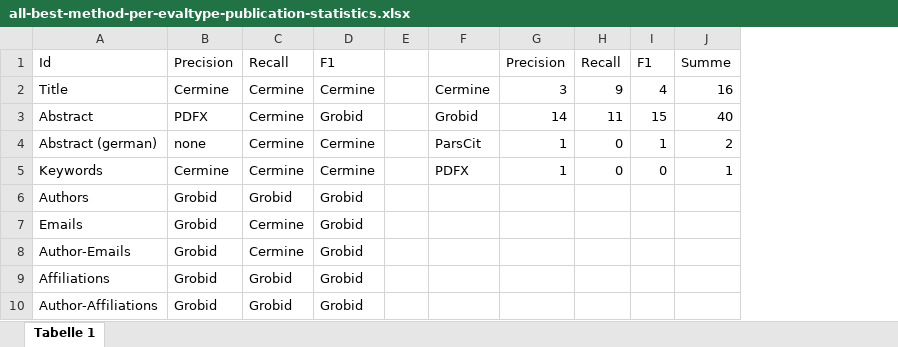
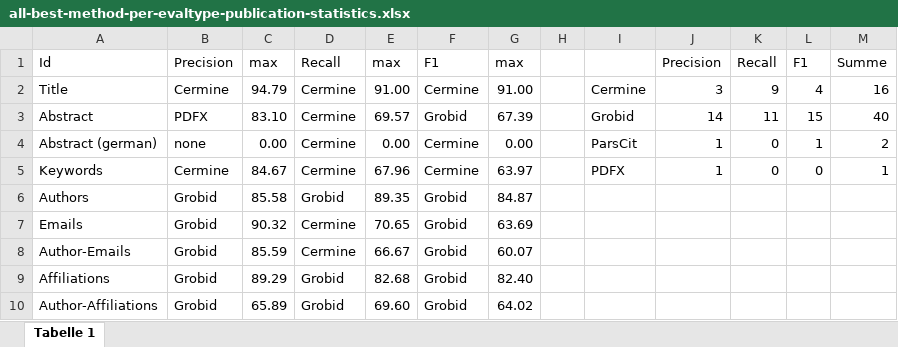
Before and after one commit to purker/MethodDemosGit, an Excel workbook: MethodDemos/output/statistics/all-best-method-per-evaltype-publication-statistics.xlsx, sheet Tabelle 1, drawn as a sheet; only a part is shown; values as stored, in another font and other column widths than the file's, no borders; conditional formats not drawn; the diff names each change by its address in the sheet, - before the commit and + after, or states it on an @@ line.

Commit message:
all-best added max value

```diff
--- a/MethodDemos/output/statistics/all-best-method-per-evaltype-publication-statistics.xlsx (sheet Tabelle 1)
+++ b/MethodDemos/output/statistics/all-best-method-per-evaltype-publication-statistics.xlsx (sheet Tabelle 1)
+column C, rows 1-10: max | 94.79 | 83.10 | 0.00 | 84.67 | 85.58 | 90.32 | 85.59 | 89.29 | 65.89
+column E, rows 1-10: max | 91.00 | 69.57 | 0.00 | 67.96 | 89.35 | 70.65 | 66.67 | 82.68 | 69.60
+column G, rows 1-10: max | 91.00 | 67.39 | 0.00 | 63.97 | 84.87 | 63.69 | 60.07 | 82.40 | 64.02
```
Also changed, not shown: formulas that keep their value, MethodDemos/output/statistics/all-best-method-per-evaltype-reference-statistics.xlsx.
